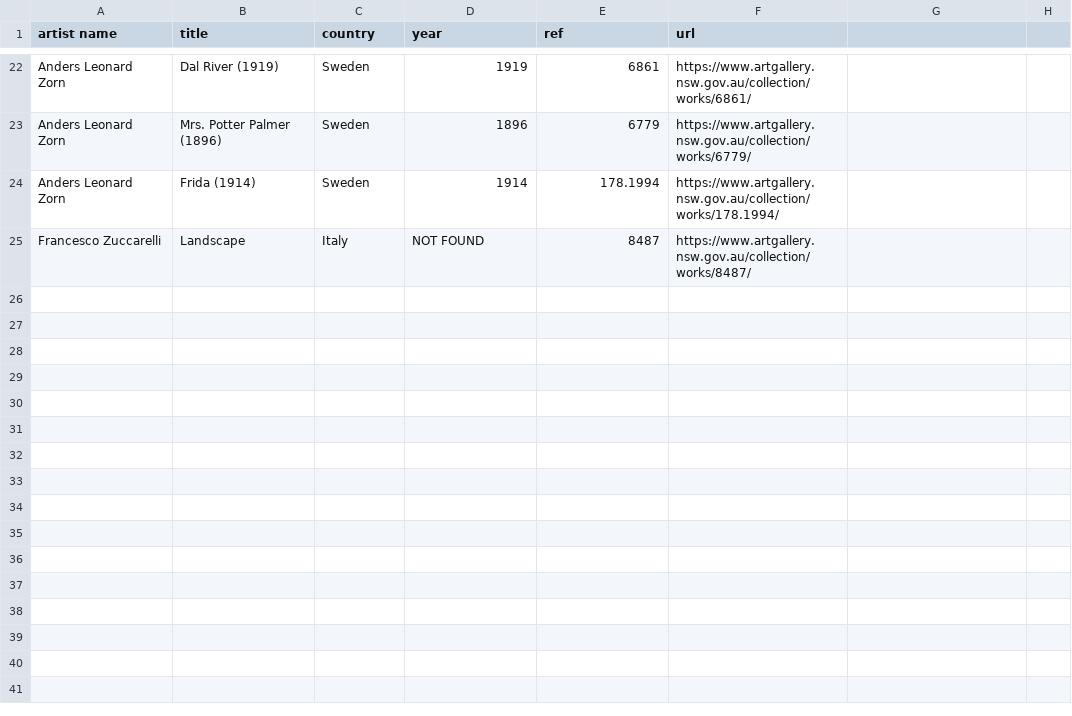
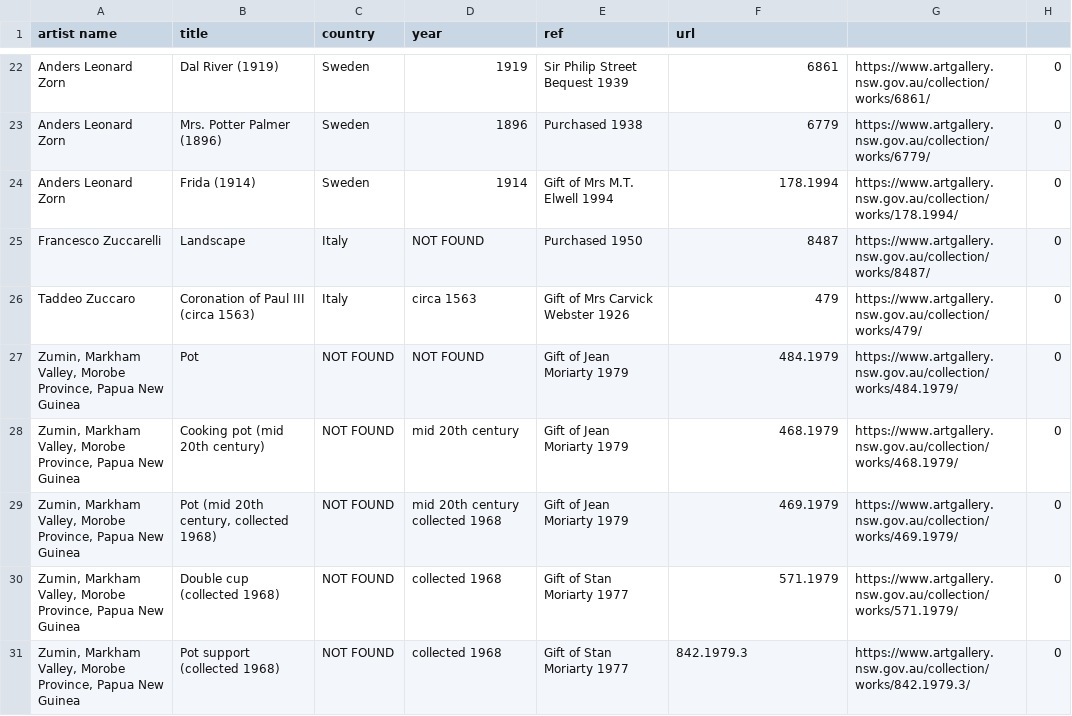
Before and after one commit to xafthabx/web-scraper, a CSV file: list-of-works.csv, drawn as a sheet; only a part is shown, gaps mark what is left out; the diff covers the shown part only.

```diff
--- a/list-of-works.csv
+++ b/list-of-works.csv
@@ -22,4 +22,10 @@ artist name,title,country,year,ref,url
-"Anders Leonard Zorn","Dal River (1919)","Sweden","1919",6861, https://www.artgallery.nsw.gov.au/collection/works/6861/
-"Anders Leonard Zorn","Mrs. Potter Palmer (1896)","Sweden","1896",6779, https://www.artgallery.nsw.gov.au/collection/works/6779/
-"Anders Leonard Zorn","Frida (1914)","Sweden","1914",178.1994, https://www.artgallery.nsw.gov.au/collection/works/178.1994/
-"Francesco Zuccarelli","Landscape","Italy","NOT FOUND",8487, https://www.artgallery.nsw.gov.au/collection/works/8487/
+"Anders Leonard Zorn","Dal River (1919)","Sweden","1919","Sir Philip Street Bequest 1939",6861, https://www.artgallery.nsw.gov.au/collection/works/6861/, 0
+"Anders Leonard Zorn","Mrs. Potter Palmer (1896)","Sweden","1896","Purchased 1938",6779, https://www.artgallery.nsw.gov.au/collection/works/6779/, 0
+"Anders Leonard Zorn","Frida (1914)","Sweden","1914","Gift of Mrs M.T. Elwell 1994",178.1994, https://www.artgallery.nsw.gov.au/collection/works/178.1994/, 0
+"Francesco Zuccarelli","Landscape","Italy","NOT FOUND","Purchased 1950",8487, https://www.artgallery.nsw.gov.au/collection/works/8487/, 0
+"Taddeo Zuccaro","Coronation of Paul III (circa 1563)","Italy","circa 1563","Gift of Mrs Carvick Webster 1926",479, https://www.artgallery.nsw.gov.au/collection/works/479/, 0
+"Zumin, Markham Valley, Morobe Province, Papua New Guinea","Pot","NOT FOUND","NOT FOUND","Gift of Jean Moriarty 1979",484.1979, https://www.artgallery.nsw.gov.au/collection/works/484.1979/, 0
+"Zumin, Markham Valley, Morobe Province, Papua New Guinea","Cooking pot (mid 20th century)","NOT FOUND","mid 20th century","Gift of Jean Moriarty 1979",468.1979, https://www.artgallery.nsw.gov.au/collection/works/468.1979/, 0
+"Zumin, Markham Valley, Morobe Province, Papua New Guinea","Pot (mid 20th century, collected 1968)","NOT FOUND","mid 20th century collected 1968","Gift of Jean Moriarty 1979",469.1979, https://www.artgallery.nsw.gov.au/collection/works/469.1979/, 0
+"Zumin, Markham Valley, Morobe Province, Papua New Guinea","Double cup (collected 1968)","NOT FOUND","collected 1968","Gift of Stan Moriarty 1977",571.1979, https://www.artgallery.nsw.gov.au/collection/works/571.1979/, 0
+"Zumin, Markham Valley, Morobe Province, Papua New Guinea","Pot support (collected 1968)","NOT FOUND","collected 1968","Gift of Stan Moriarty 1977",842.1979.3, https://www.artgallery.nsw.gov.au/collection/works/842.1979.3/, 0
```
Also changed, not shown: 80 edited cells elsewhere in this file, 1 other file.
